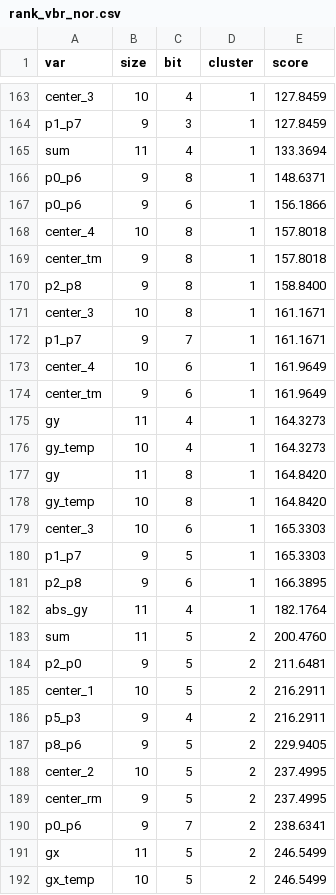
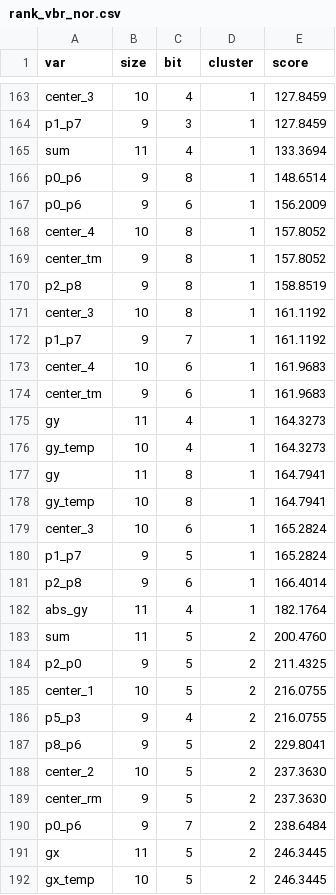
Before and after one commit to SamueleGerminiani/dea, a CSV file: sobel/evaluator/rank/rank_vbr_nor.csv, drawn as a sheet; only a part is shown, gaps mark what is left out; the diff covers the shown part only.

```diff
--- a/sobel/evaluator/rank/rank_vbr_nor.csv
+++ b/sobel/evaluator/rank/rank_vbr_nor.csv
@@ -165,28 +165,28 @@ p1_p7,9,3,1,127.8459
 sum,11,4,1,133.3694
-p0_p6,9,8,1,148.6371
-p0_p6,9,6,1,156.1866
-center_4,10,8,1,157.8018
-center_tm,9,8,1,157.8018
-p2_p8,9,8,1,158.8400
-center_3,10,8,1,161.1671
-p1_p7,9,7,1,161.1671
-center_4,10,6,1,161.9649
-center_tm,9,6,1,161.9649
+p0_p6,9,8,1,148.6514
+p0_p6,9,6,1,156.2009
+center_4,10,8,1,157.8052
+center_tm,9,8,1,157.8052
+p2_p8,9,8,1,158.8519
+center_3,10,8,1,161.1192
+p1_p7,9,7,1,161.1192
+center_4,10,6,1,161.9683
+center_tm,9,6,1,161.9683
 gy,11,4,1,164.3273
 gy_temp,10,4,1,164.3273
-gy,11,8,1,164.8420
-gy_temp,10,8,1,164.8420
-center_3,10,6,1,165.3303
-p1_p7,9,5,1,165.3303
-p2_p8,9,6,1,166.3895
+gy,11,8,1,164.7941
+gy_temp,10,8,1,164.7941
+center_3,10,6,1,165.2824
+p1_p7,9,5,1,165.2824
+p2_p8,9,6,1,166.4014
 abs_gy,11,4,1,182.1764
 sum,11,5,2,200.4760
-p2_p0,9,5,2,211.6481
-center_1,10,5,2,216.2911
-p5_p3,9,4,2,216.2911
-p8_p6,9,5,2,229.9405
-center_2,10,5,2,237.4995
-center_rm,9,5,2,237.4995
-p0_p6,9,7,2,238.6341
-gx,11,5,2,246.5499
-gx_temp,10,5,2,246.5499
+p2_p0,9,5,2,211.4325
+center_1,10,5,2,216.0755
+p5_p3,9,4,2,216.0755
+p8_p6,9,5,2,229.8041
+center_2,10,5,2,237.3630
+center_rm,9,5,2,237.3630
+p0_p6,9,7,2,238.6484
+gx,11,5,2,246.3445
+gx_temp,10,5,2,246.3445
```
Also changed, not shown: 1 added row, 1 removed row and 58 edited cells elsewhere in this file, sobel/evaluator/rank/rank_sr.csv, sobel/evaluator/rank/rank_sr_nor.csv, 10 other files.
